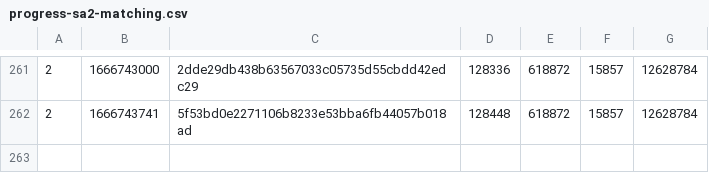
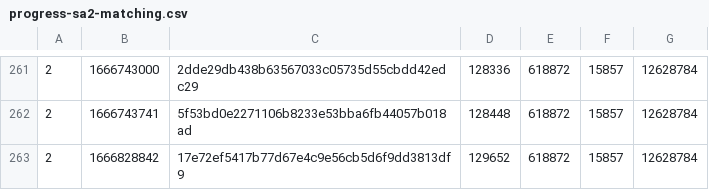
Before and after one commit to SAT-R/sa2, a CSV file: reports/progress-sa2-matching.csv, drawn as a sheet; only a part is shown, gaps mark what is left out.

```diff
--- a/reports/progress-sa2-matching.csv
+++ b/reports/progress-sa2-matching.csv
@@ -262 +262,2 @@
 2,1666743741,5f53bd0e2271106b8233e53bba6fb44057b018ad,128448,618872,15857,12628784
+2,1666828842,17e72ef5417b77d67e4c9e56cb5d6f9dd3813df9,129652,618872,15857,12628784
```
Also changed, not shown: reports/progress-sa2-nonmatching.csv, 1 other file.
